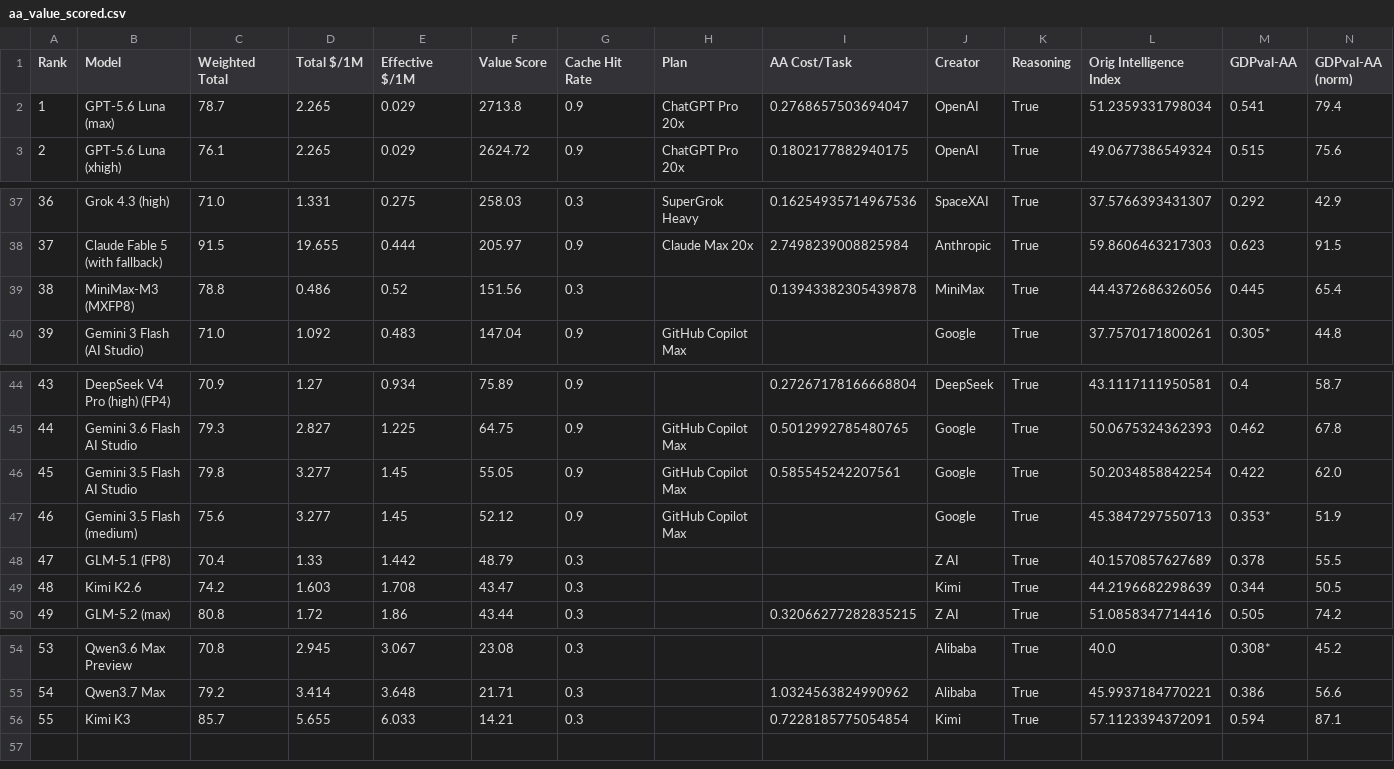
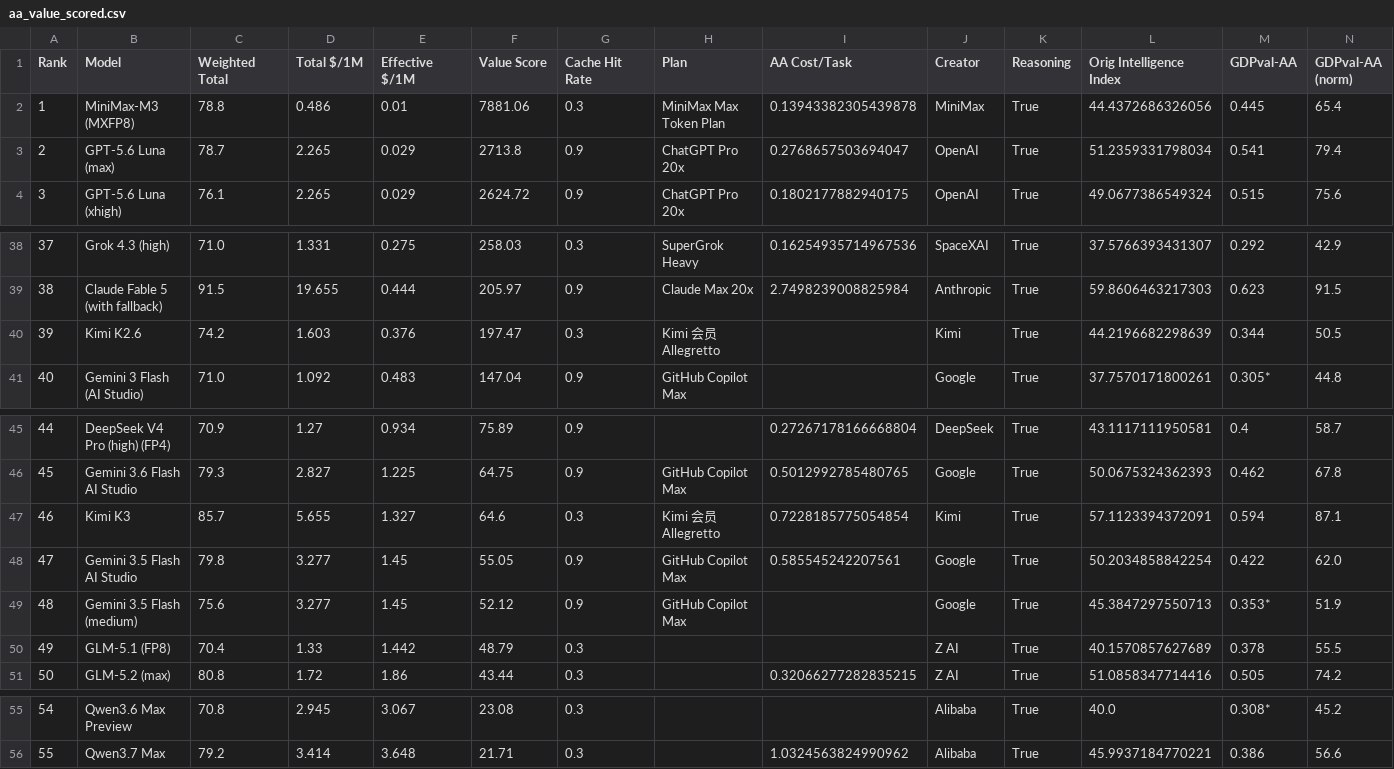
Before and after one commit to AVA-2568/AA-AI-Benchmark, a CSV file: results/aa_value_scored.csv, drawn as a sheet; only a part is shown, gaps mark what is left out; removed rows and columns are numbered as before the commit, all else as after; rows hold the shown columns only; the diff names each change by its address in the sheet, - before the commit and + after, or states it on an @@ line.

```diff
--- a/results/aa_value_scored.csv
+++ b/results/aa_value_scored.csv
+row 2: 1 | MiniMax-M3 (MXFP8) | 78.8 | 0.486 | 0.01 | 7881.06 | 0.3 | MiniMax Max Token Plan | 0.13943382305439878 | MiniMax | True | 44.4372686326056 | 0.445 | 65.4
@@ column A (Rank) renumbered between rows 3 and 56 @@
-row 39: 38 | MiniMax-M3 (MXFP8) | 78.8 | 0.486 | 0.52 | 151.56 | 0.3 |  | 0.13943382305439878 | MiniMax | True | 44.4372686326056 | 0.445 | 65.4
+row 40: 39 | Kimi K2.6 | 74.2 | 1.603 | 0.376 | 197.47 | 0.3 | Kimi 会员 Allegretto |  | Kimi | True | 44.2196682298639 | 0.344 | 50.5
+row 47: 46 | Kimi K3 | 85.7 | 5.655 | 1.327 | 64.6 | 0.3 | Kimi 会员 Allegretto | 0.7228185775054854 | Kimi | True | 57.1123394372091 | 0.594 | 87.1
-row 49: 48 | Kimi K2.6 | 74.2 | 1.603 | 1.708 | 43.47 | 0.3 |  |  | Kimi | True | 44.2196682298639 | 0.344 | 50.5
-row 56: 55 | Kimi K3 | 85.7 | 5.655 | 6.033 | 14.21 | 0.3 |  | 0.7228185775054854 | Kimi | True | 57.1123394372091 | 0.594 | 87.1
```
Also changed, not shown: results/aa_general_scored.csv, results/aa_text_scored.csv, 5 other files.
